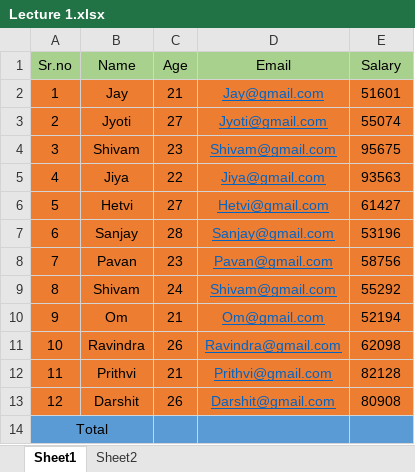
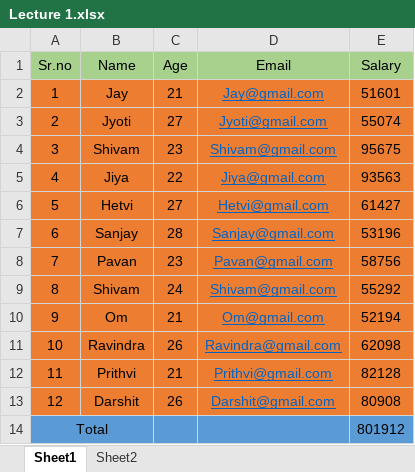
Before and after one commit to Priyansh-DA/data-analytics, an Excel workbook: Lecture 1.xlsx, sheet Sheet1, drawn as a sheet; values as stored, in another font and other column widths than the file's, no borders; the diff names each change by its address in the sheet, - before the commit and + after, or states it on an @@ line.

```diff
--- a/Lecture 1.xlsx (sheet Sheet1)
+++ b/Lecture 1.xlsx (sheet Sheet1)
-E14 (Salary): (empty)
+E14 (Salary): 801912
```
Also changed, not shown: Charts.xlsx, 3 other files.
